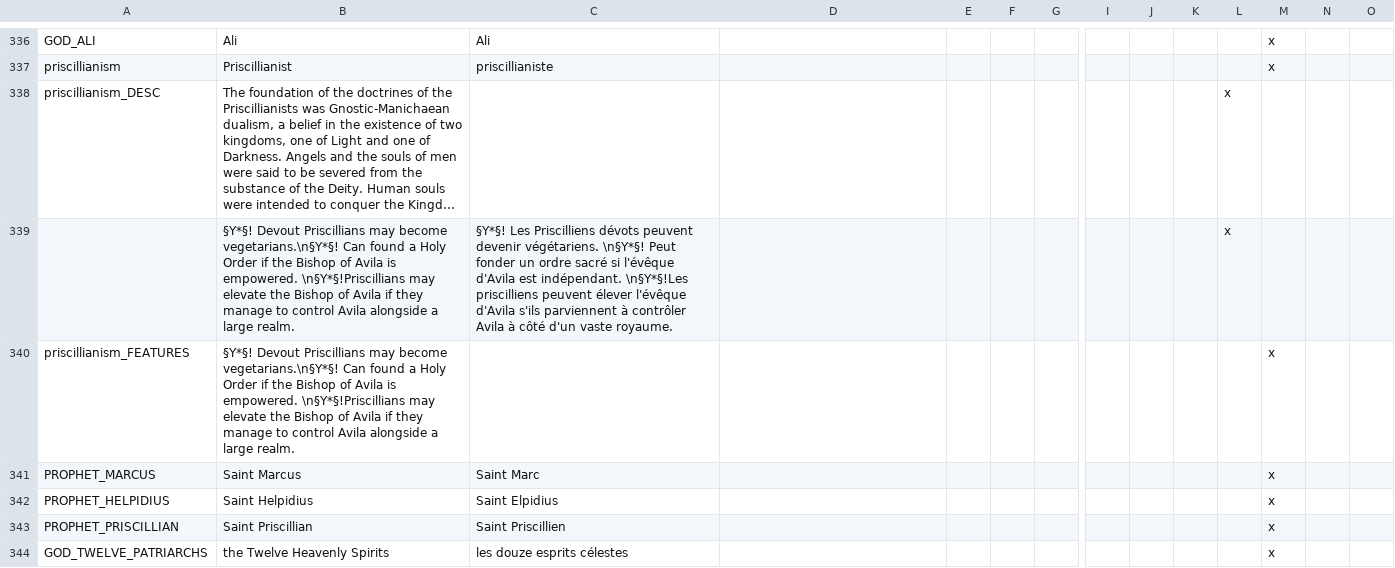
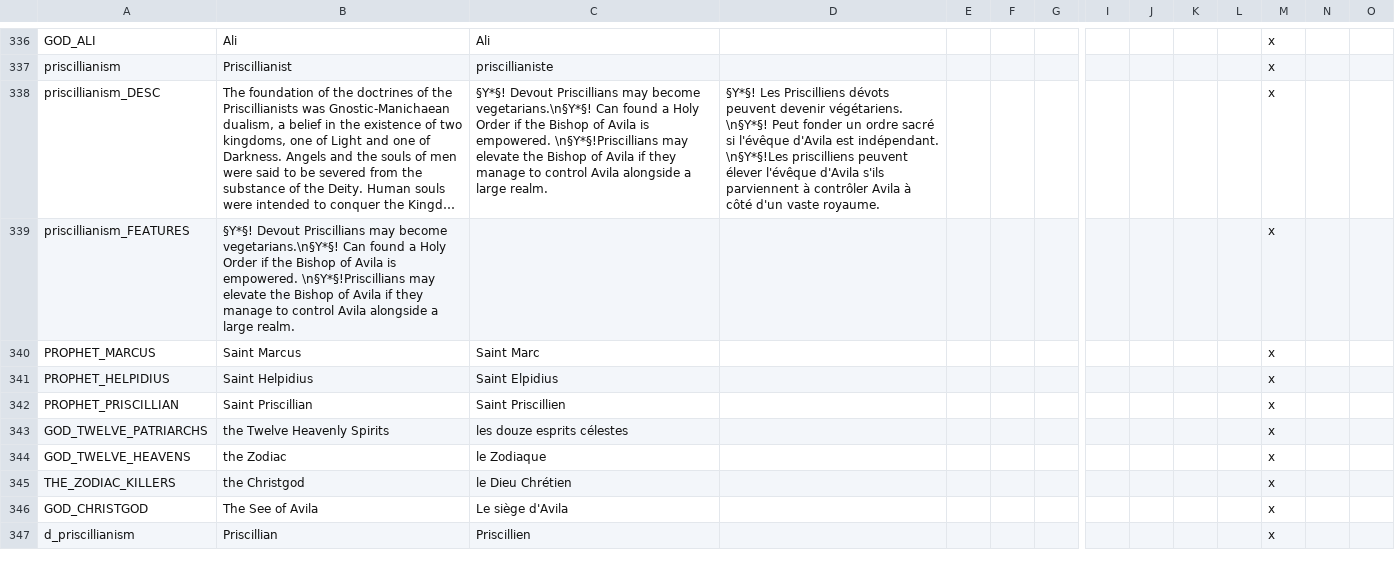
Before and after one commit to loup99/WtWSMS, a CSV file: WTWSMS/localisation/WtWSMS_religions.csv, drawn as a sheet; only a part is shown, gaps mark what is left out; the shorter side is filled out with more unchanged rows; long unchanged cells end in …; rows hold the shown columns only; the diff names each change by its address in the sheet, - before the commit and + after, or states it on an @@ line.

Commit message:
Fixed priscillianism_DESC localisation being split in two lines

```diff
--- a/WTWSMS/localisation/WtWSMS_religions.csv
+++ b/WTWSMS/localisation/WtWSMS_religions.csv
-C338: (empty)
+C338: §Y*§! Devout Priscillians may become vegetarians.\n§Y*§! Can found a Holy Order if the Bishop of Avila is empowered. \n§Y*§!Priscillians may elevate the Bishop of Avila if they manage to control Avila alongside a large realm.
-D338: (empty)
+D338: §Y*§! Les Priscilliens dévots peuvent devenir végétariens. \n§Y*§! Peut fonder un ordre sacré si l'évêque d'Avila est indépendant. \n§Y*§!Les priscilliens peuvent élever l'évêque d'Avila s'ils parviennent à contrôler Avila à côté d'un vaste royaume.
-L338: x
+L338: (empty)
-M338: (empty)
+M338: x
-row 339:  | §Y*§! Devout Priscillians may become vegetarians.\n§Y*§! Can found a Holy Order if the Bishop of Avila is empowered. \n§Y*§!Priscillians may elevate the Bishop of Avila if they manage to control Avila alongside a large realm. | §Y*§! Les Priscilliens dévots peuvent devenir végétariens. \n§Y*§! Peut fonder un ordre sacré si l'évêque d'Avila est indépendant. \n§Y*§!Les priscilliens peuvent élever l'évêque d'Avila s'ils parviennent à contrôler Avila à côté d'un vaste royaume. |  |  |  |  |  |  |  | x
```
